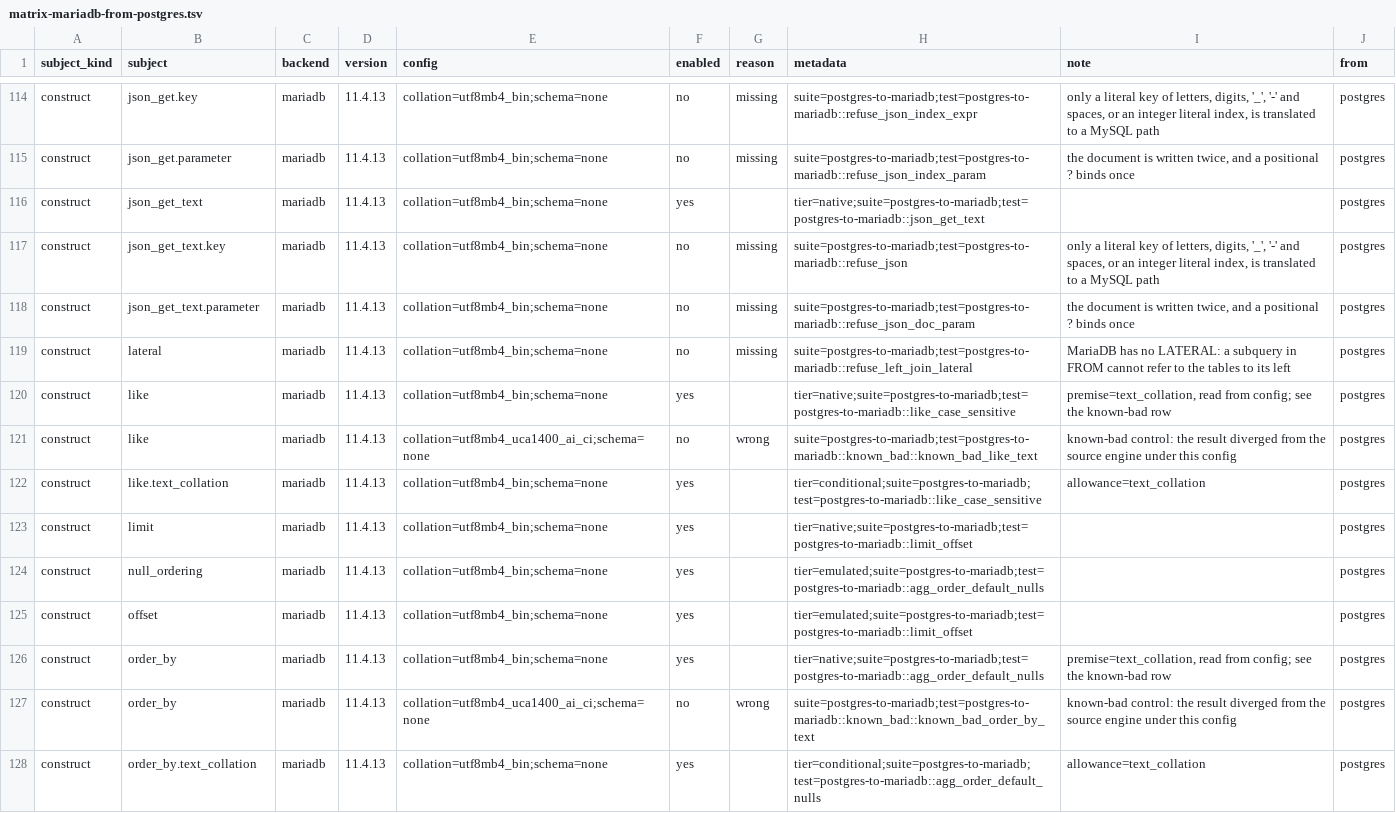
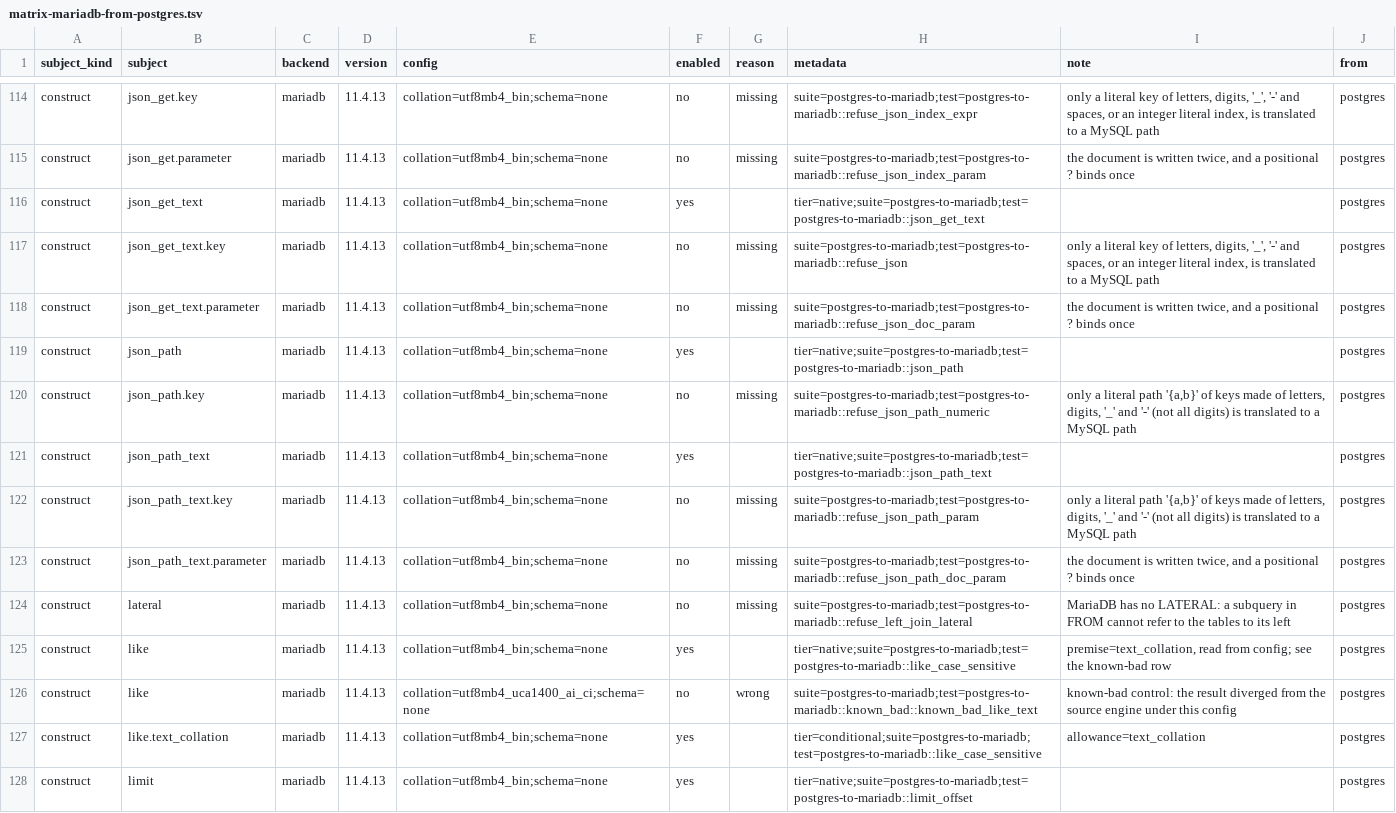
Before and after one commit to ThinkersJournal/unisql, a TSV file: crates/unisql-dialect-mysql/matrix-mariadb-from-postgres.tsv, drawn as a sheet; only a part is shown, gaps mark what is left out; the shorter side is filled out with more unchanged rows; the diff names each change by its address in the sheet, - before the commit and + after, or states it on an @@ line.

```diff
--- a/crates/unisql-dialect-mysql/matrix-mariadb-from-postgres.tsv
+++ b/crates/unisql-dialect-mysql/matrix-mariadb-from-postgres.tsv
+row 119: construct | json_path | mariadb | 11.4.13 | collation=utf8mb4_bin;schema=none | yes |  | tier=native;suite=postgres-to-mariadb;test=postgres-to-mariadb::json_path |  | postgres
+row 120: construct | json_path.key | mariadb | 11.4.13 | collation=utf8mb4_bin;schema=none | no | missing | suite=postgres-to-mariadb;test=postgres-to-mariadb::refuse_json_path_numeric | only a literal path '{a,b}' of keys made of letters, digits, '_' and '-' (not all digits) is translated to a MySQL path | postgres
+row 121: construct | json_path_text | mariadb | 11.4.13 | collation=utf8mb4_bin;schema=none | yes |  | tier=native;suite=postgres-to-mariadb;test=postgres-to-mariadb::json_path_text |  | postgres
+row 122: construct | json_path_text.key | mariadb | 11.4.13 | collation=utf8mb4_bin;schema=none | no | missing | suite=postgres-to-mariadb;test=postgres-to-mariadb::refuse_json_path_param | only a literal path '{a,b}' of keys made of letters, digits, '_' and '-' (not all digits) is translated to a MySQL path | postgres
+row 123: construct | json_path_text.parameter | mariadb | 11.4.13 | collation=utf8mb4_bin;schema=none | no | missing | suite=postgres-to-mariadb;test=postgres-to-mariadb::refuse_json_path_doc_param | the document is written twice, and a positional ? binds once | postgres
```
Also changed, not shown: crates/unisql-dialect-mysql/matrix-mysql-from-postgres.tsv, crates/unisql-dialect-sqlite/matrix-sqlite-from-mysql.tsv, 26 other files.
